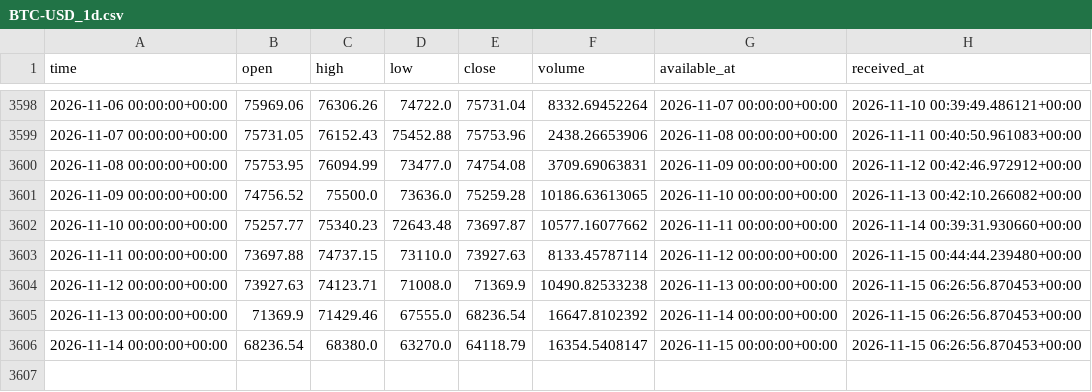
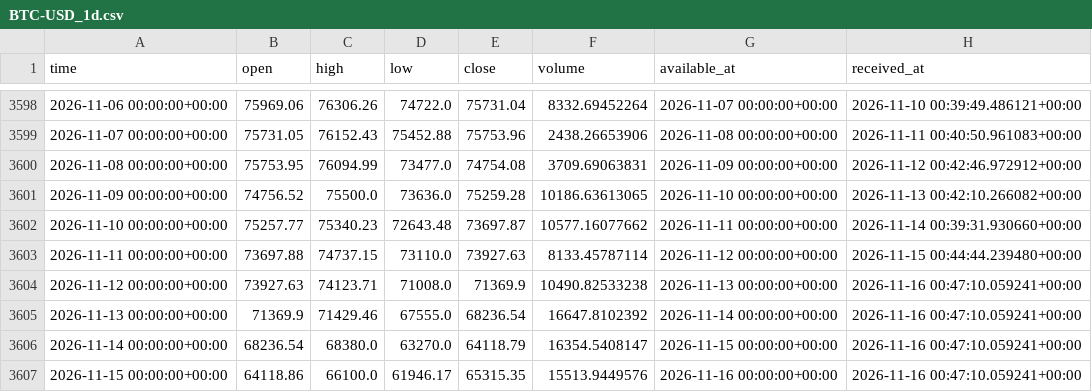
Before and after one commit to brendenhuntzinger1/trading, a CSV file: data/paper/BTC-USD_1d.csv, drawn as a sheet; only a part is shown, gaps mark what is left out.

```diff
--- a/data/paper/BTC-USD_1d.csv
+++ b/data/paper/BTC-USD_1d.csv
@@ -3603,4 +3603,5 @@ time,open,high,low,close,volume,available_at,received_at
 2026-11-11 00:00:00+00:00,73697.88,74737.15,73110.0,73927.63,8133.45787114,2026-11-12 00:00:00+00:00,2026-11-15 00:44:44.239480+00:00
-2026-11-12 00:00:00+00:00,73927.63,74123.71,71008.0,71369.9,10490.82533238,2026-11-13 00:00:00+00:00,2026-11-15 06:26:56.870453+00:00
-2026-11-13 00:00:00+00:00,71369.9,71429.46,67555.0,68236.54,16647.8102392,2026-11-14 00:00:00+00:00,2026-11-15 06:26:56.870453+00:00
-2026-11-14 00:00:00+00:00,68236.54,68380.0,63270.0,64118.79,16354.5408147,2026-11-15 00:00:00+00:00,2026-11-15 06:26:56.870453+00:00
+2026-11-12 00:00:00+00:00,73927.63,74123.71,71008.0,71369.9,10490.82533238,2026-11-13 00:00:00+00:00,2026-11-16 00:47:10.059241+00:00
+2026-11-13 00:00:00+00:00,71369.9,71429.46,67555.0,68236.54,16647.8102392,2026-11-14 00:00:00+00:00,2026-11-16 00:47:10.059241+00:00
+2026-11-14 00:00:00+00:00,68236.54,68380.0,63270.0,64118.79,16354.5408147,2026-11-15 00:00:00+00:00,2026-11-16 00:47:10.059241+00:00
+2026-11-15 00:00:00+00:00,64118.86,66100.0,61946.17,65315.35,15513.9449576,2026-11-16 00:00:00+00:00,2026-11-16 00:47:10.059241+00:00
```
Also changed, not shown: data/paper/ETH-USD_1d.csv, 4 other files.
